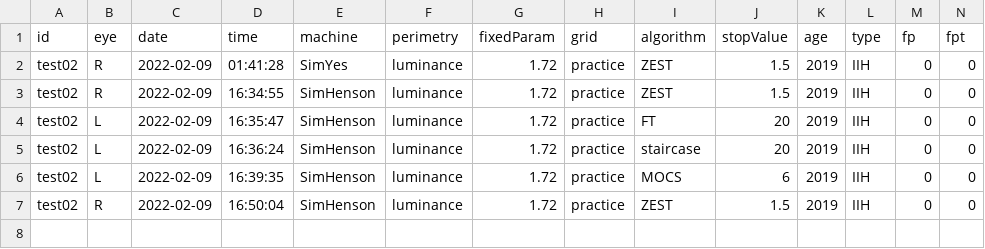
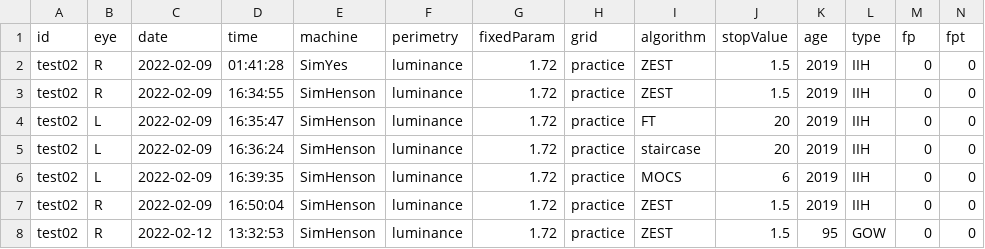
Before and after one commit to imarinfr/opiApp, a CSV file: results/test02_practice.csv, drawn as a sheet; only a part is shown; rows hold the shown columns only; the diff names each change by its address in the sheet, - before the commit and + after, or states it on an @@ line.

```diff
--- a/results/test02_practice.csv
+++ b/results/test02_practice.csv
+row 8: test02 | R | 2022-02-12 | 13:32:53 | SimHenson | luminance | 1.72 | practice | ZEST | 1.5 | 95 | GOW | 0 | 0
```
Also changed, not shown: results/test03_practice.csv, results/test04_practice.csv, 23 other files.
